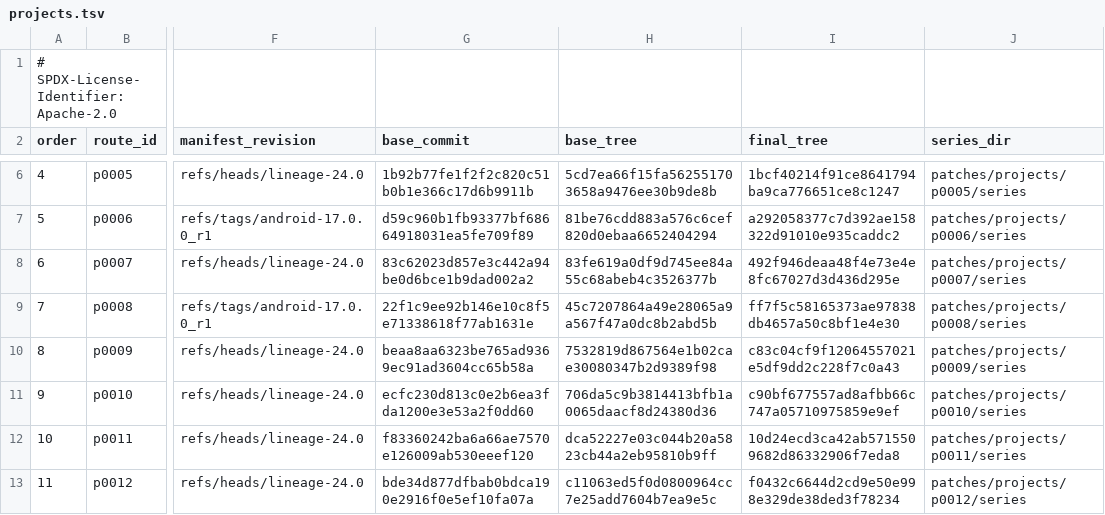
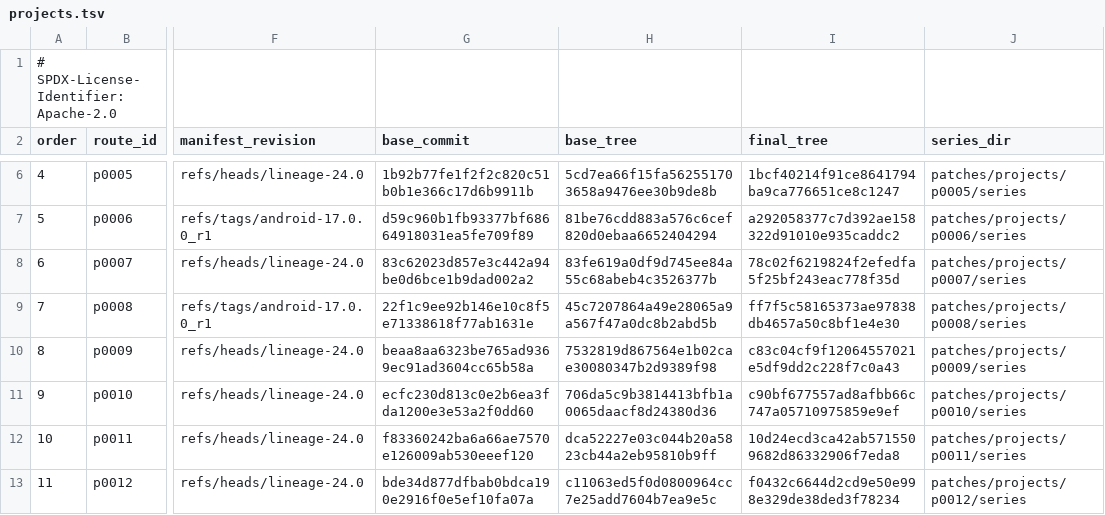
Before and after one commit to 1972nollus/Kernarium, a TSV file: android/lineage-24/patches/projects.tsv, drawn as a sheet; only a part is shown, gaps mark what is left out; the diff names each change by its address in the sheet, - before the commit and + after, or states it on an @@ line.

```diff
--- a/android/lineage-24/patches/projects.tsv
+++ b/android/lineage-24/patches/projects.tsv
-I8 (final_tree): 492f946deaa48f4e73e4e8fc67027d3d436d295e
+I8 (final_tree): 78c02f6219824f2efedfa5f25bf243eac778f35d
```
Also changed, not shown: android/lineage-24/patches/projects/p0007/series/series.tsv, 2 other files.
